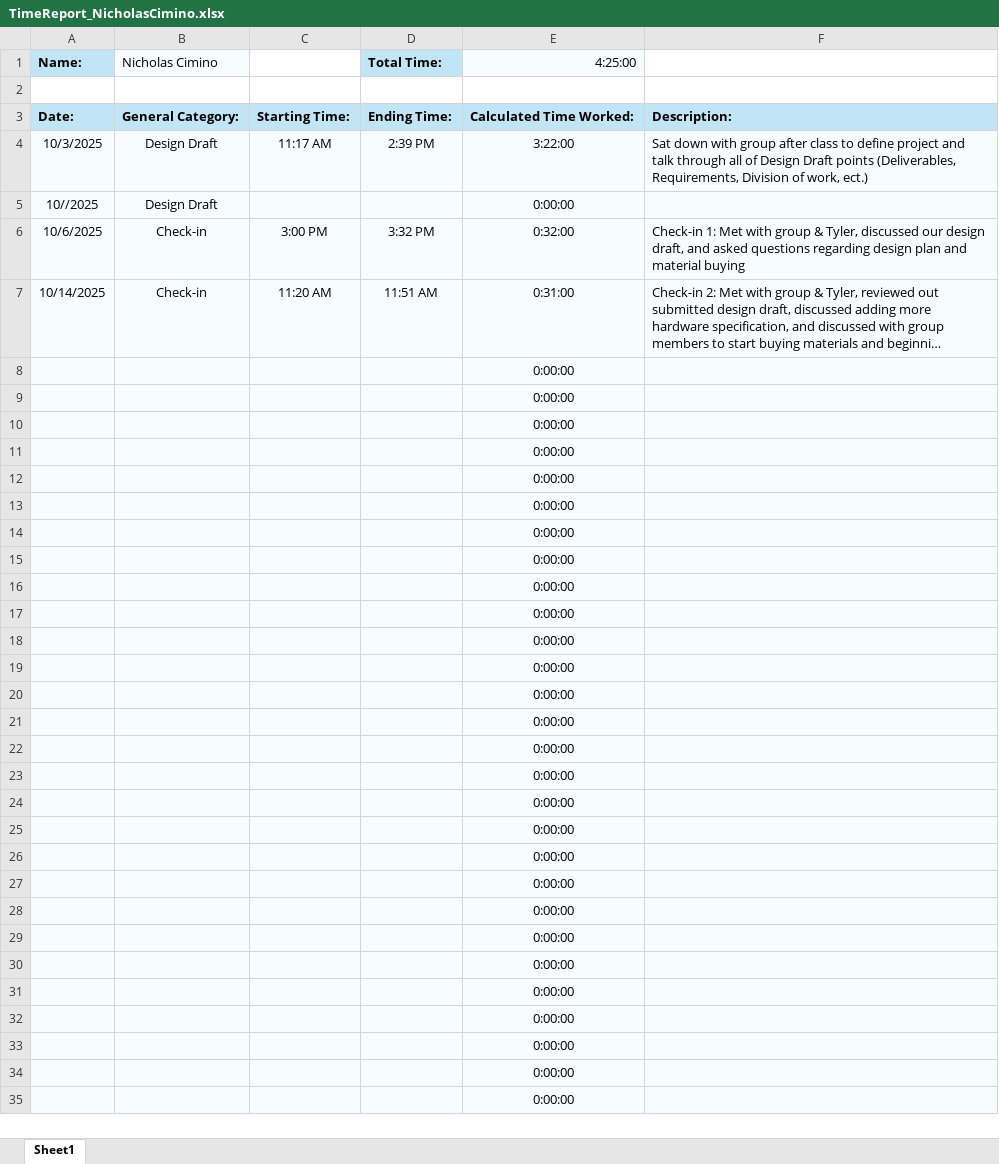
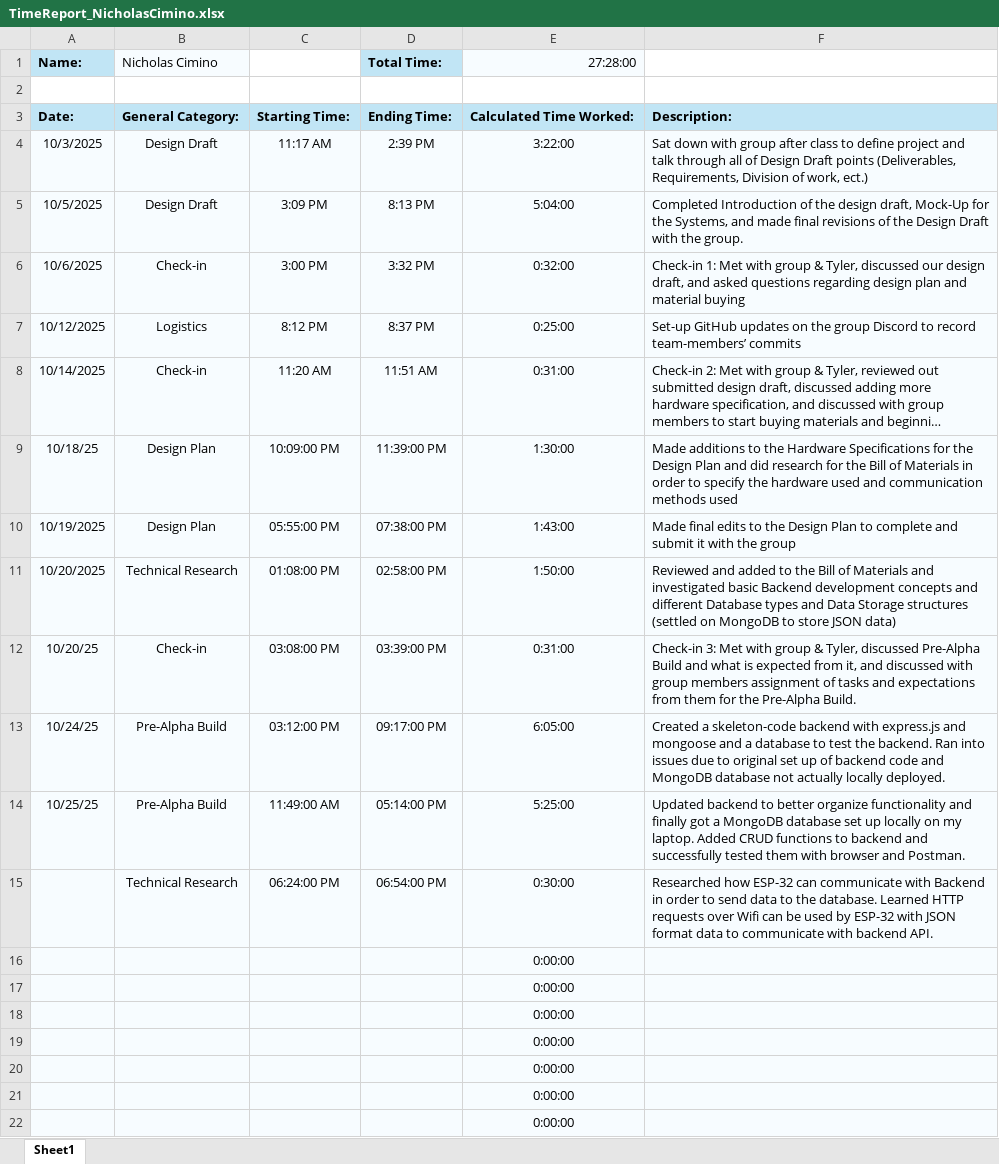
Before and after one commit to aboler/plant-partner, an Excel workbook: Documentation/TimeSheets/TimeReport_NicholasCimino.xlsx, sheet Sheet1, drawn as a sheet; only a part is shown; the shorter side is filled out with more unchanged rows; long unchanged cells end in …; values as stored, in another font and other column widths than the file's, no borders; removed rows and columns are numbered as before the commit, all else as after; the diff names each change by its address in the sheet, - before the commit and + after, or states it on an @@ line.

Commit message:
Nicholas - Attempting to fix Timesheet in Main Branch

```diff
--- a/Documentation/TimeSheets/TimeReport_NicholasCimino.xlsx (sheet Sheet1)
+++ b/Documentation/TimeSheets/TimeReport_NicholasCimino.xlsx (sheet Sheet1)
-E1: 4:25:00
+E1: 27:28:00
-row 5: 10//2025 | Design Draft |  |  | 0:00:00
+row 5: 10/5/2025 | Design Draft | 3:09 PM | 8:13 PM | 5:04:00 | Completed Introduction of the design draft, Mock-Up for the Systems, and made final revisions of the Design Draft with the group.
+row 7: 10/12/2025 | Logistics | 8:12 PM | 8:37 PM | 0:25:00 | Set-up GitHub updates on the group Discord to record team-members’ commits
-row 8:  |  |  |  | 0:00:00
-row 9:  |  |  |  | 0:00:00
-row 10:  |  |  |  | 0:00:00
-row 11:  |  |  |  | 0:00:00
-row 12:  |  |  |  | 0:00:00
-row 13:  |  |  |  | 0:00:00
-row 14:  |  |  |  | 0:00:00
+row 9: 10/18/25 | Design Plan | 10:09:00 PM | 11:39:00 PM | 1:30:00 | Made additions to the Hardware Specifications for the Design Plan and did research for the Bill of Materials in order to specify the hardware used and communication methods used
+row 10: 10/19/2025 | Design Plan | 05:55:00 PM | 07:38:00 PM | 1:43:00 | Made final edits to the Design Plan to complete and submit it with the group
+row 11: 10/20/2025 | Technical Research | 01:08:00 PM | 02:58:00 PM | 1:50:00 | Reviewed and added to the Bill of Materials and investigated basic Backend development concepts and different Database types and Data Storage structures (settled on MongoDB to store JSON data)
+row 12: 10/20/25 | Check-in | 03:08:00 PM | 03:39:00 PM | 0:31:00 | Check-in 3: Met with group & Tyler, discussed Pre-Alpha Build and what is expected from it, and discussed with group members assignment of tasks and expectations from them for the Pre-Alpha Build.
+row 13: 10/24/25 | Pre-Alpha Build | 03:12:00 PM | 09:17:00 PM | 6:05:00 | Created a skeleton-code backend with express.js and mongoose and a database to test the backend. Ran into issues due to original set up of backend code and MongoDB database not actually locally deployed.
+row 14: 10/25/25 | Pre-Alpha Build | 11:49:00 AM | 05:14:00 PM | 5:25:00 | Updated backend to better organize functionality and finally got a MongoDB database set up locally on my laptop. Added CRUD functions to backend and successfully tested them with browser and Postman.
+row 15:  | Technical Research | 06:24:00 PM | 06:54:00 PM | 0:30:00 | Researched how ESP-32 can communicate with Backend in order to send data to the database. Learned HTTP requests over Wifi can be used by ESP-32 with JSON format data to communicate with backend API.
```
Also changed, not shown: formulas that keep their value.
